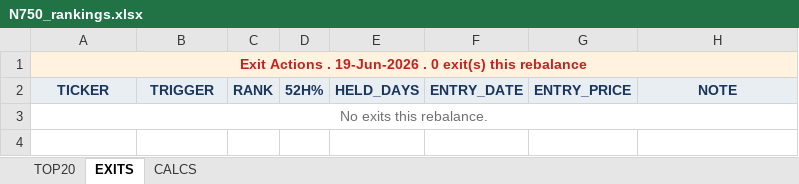
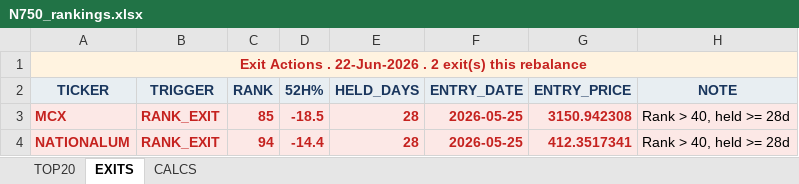
Before and after one commit to ameetst/code, an Excel workbook: momentum/Sharpe Score/N750_rankings.xlsx, sheet EXITS, drawn as a sheet; values as stored, in another font and other column widths than the file's, no borders; removed rows and columns are numbered as before the commit, all else as after; the diff names each change by its address in the sheet, - before the commit and + after, or states it on an @@ line.

```diff
--- a/momentum/Sharpe Score/N750_rankings.xlsx (sheet EXITS)
+++ b/momentum/Sharpe Score/N750_rankings.xlsx (sheet EXITS)
-A1 (TICKER): …Actions . 19-Jun-2026 . 0 exit(s) this…
+A1 (TICKER): …Actions . 22-Jun-2026 . 2 exit(s) this…
-row 3: No exits this rebalance.
+row 3: MCX | RANK_EXIT | 85 | -18.5 | 28 | 2026-05-25 | 3150.942308 | Rank > 40, held >= 28d
+row 4: NATIONALUM | RANK_EXIT | 94 | -14.4 | 28 | 2026-05-25 | 412.3517341 | Rank > 40, held >= 28d
```
Also changed, not shown: sheet CALCS, sheet TOP20, yfinance data scripts/N750.xlsx, 35 other files.
